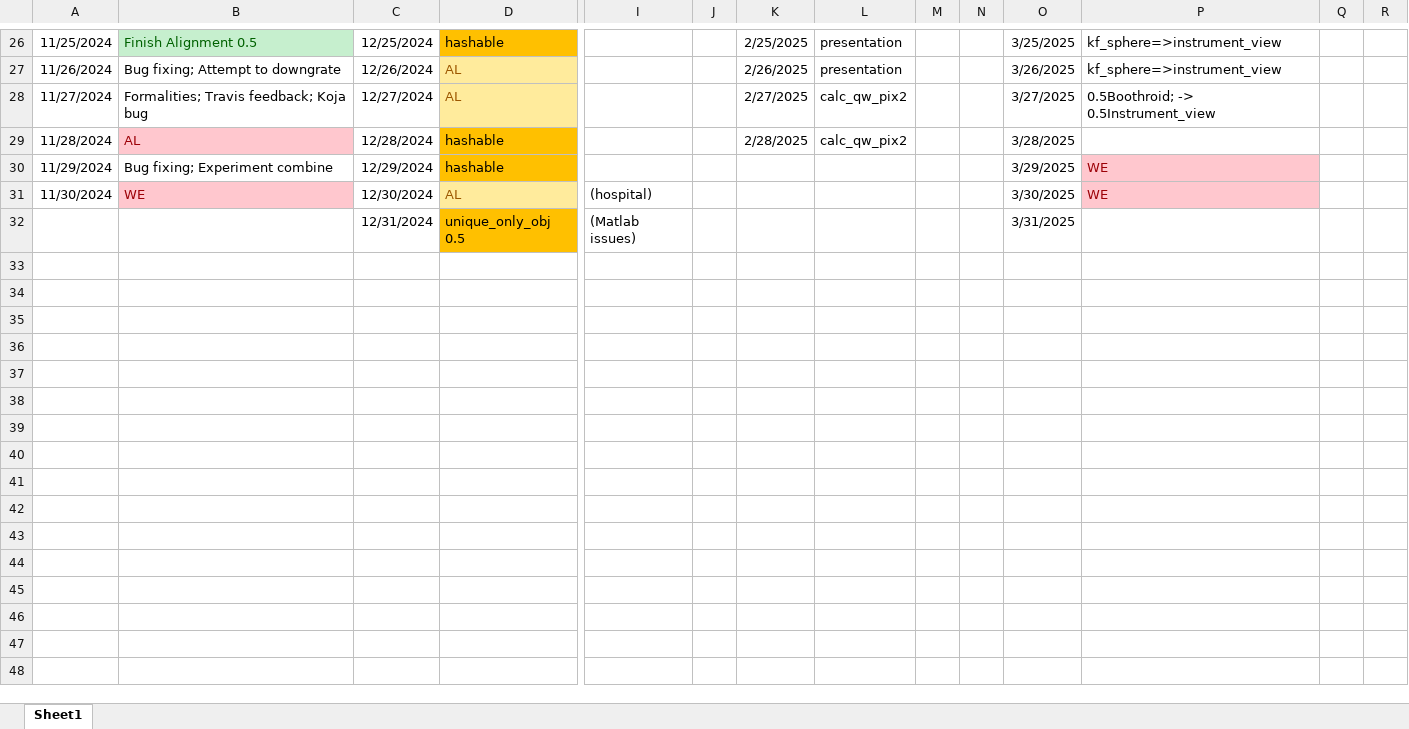
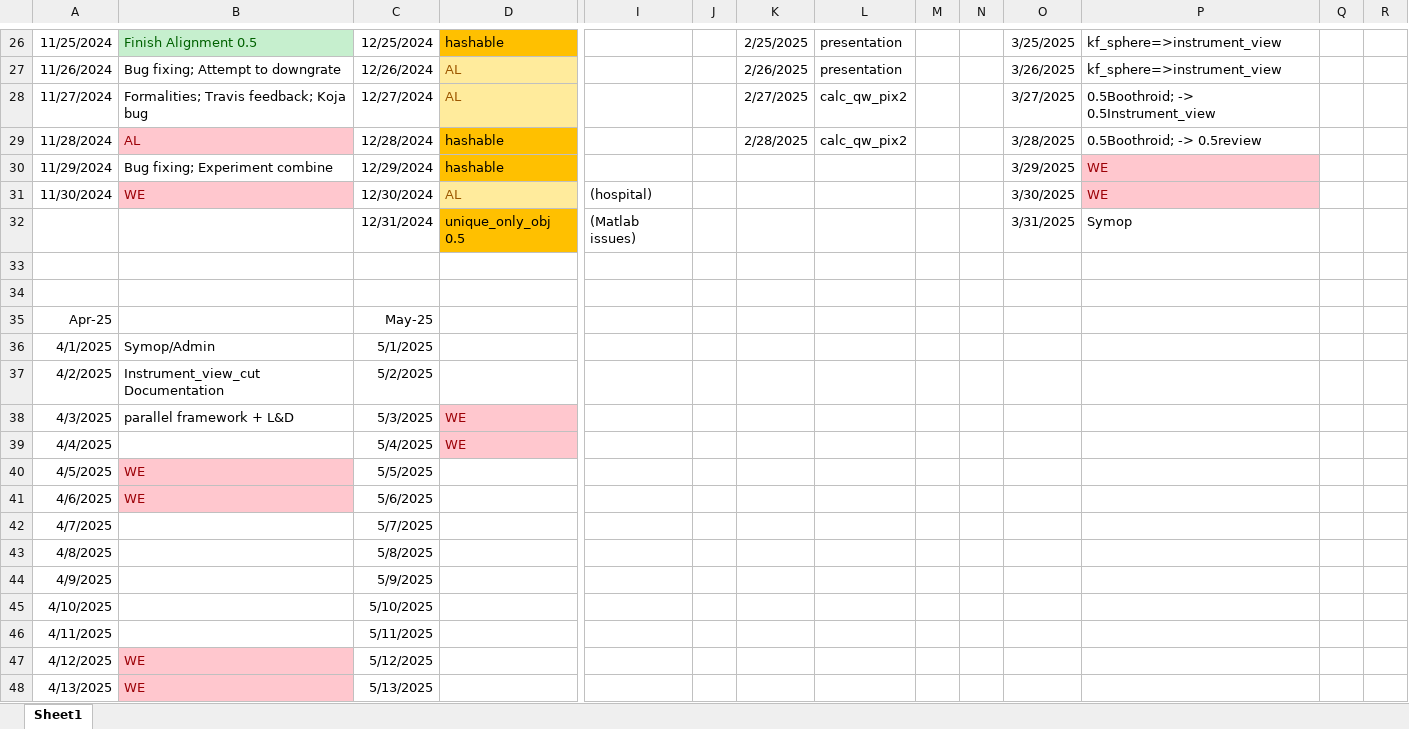
Before and after one commit to abuts/Fe, an Excel workbook: FeScienceTimingLogBook2024-2025.xlsx, sheet Sheet1, drawn as a sheet; only a part is shown, gaps mark what is left out; values as stored, in another font and other column widths than the file's, no borders; rows hold the shown columns only; the diff covers the shown part only; the diff names each change by its address in the sheet, - before the commit and + after, or states it on an @@ line.

```diff
--- a/FeScienceTimingLogBook2024-2025.xlsx (sheet Sheet1)
+++ b/FeScienceTimingLogBook2024-2025.xlsx (sheet Sheet1)
-P29: (empty)
+P29: 0.5Boothroid; -> 0.5review
-P32: (empty)
+P32: Symop
+row 33: (empty)
+row 34: (empty)
+row 35: Apr-25 |  | May-25
+row 36: 4/1/2025 | Symop/Admin | 5/1/2025
+row 37: 4/2/2025 | Instrument_view_cut Documentation | 5/2/2025
+row 38: 4/3/2025 | parallel framework + L&D | 5/3/2025 | WE
+row 39: 4/4/2025 |  | 5/4/2025 | WE
+row 40: 4/5/2025 | WE | 5/5/2025
+row 41: 4/6/2025 | WE | 5/6/2025
+row 42: 4/7/2025 |  | 5/7/2025
+row 43: 4/8/2025 |  | 5/8/2025
+row 44: 4/9/2025 |  | 5/9/2025
+row 45: 4/10/2025 |  | 5/10/2025
+row 46: 4/11/2025 |  | 5/11/2025
+row 47: 4/12/2025 | WE | 5/12/2025
+row 48: 4/13/2025 | WE | 5/13/2025
```
Also changed, not shown: 17 added rows and 2 edited cells elsewhere in this sheet, 7 other files.
